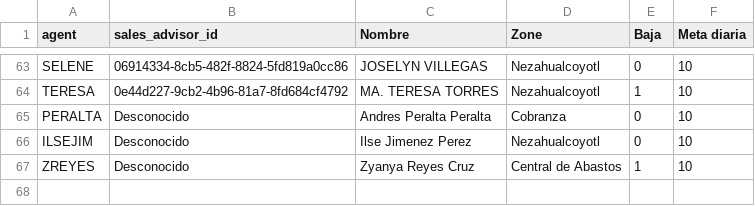
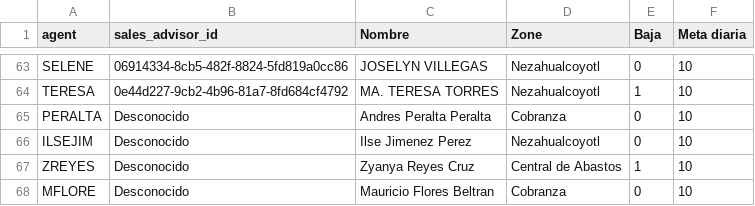
Before and after one commit to esantilland/Data, a CSV file: cat_advisors.csv, drawn as a sheet; only a part is shown, gaps mark what is left out.

Commit message:
committing files

```diff
--- a/cat_advisors.csv
+++ b/cat_advisors.csv
@@ -67 +67,2 @@ ILSEJIM,Desconocido,Ilse Jimenez Perez,Nezahualcoyotl,0,10
 ZREYES,Desconocido,Zyanya Reyes Cruz,Central de Abastos,1,10
+MFLORE,Desconocido,Mauricio Flores Beltran,Cobranza,0,10
```
